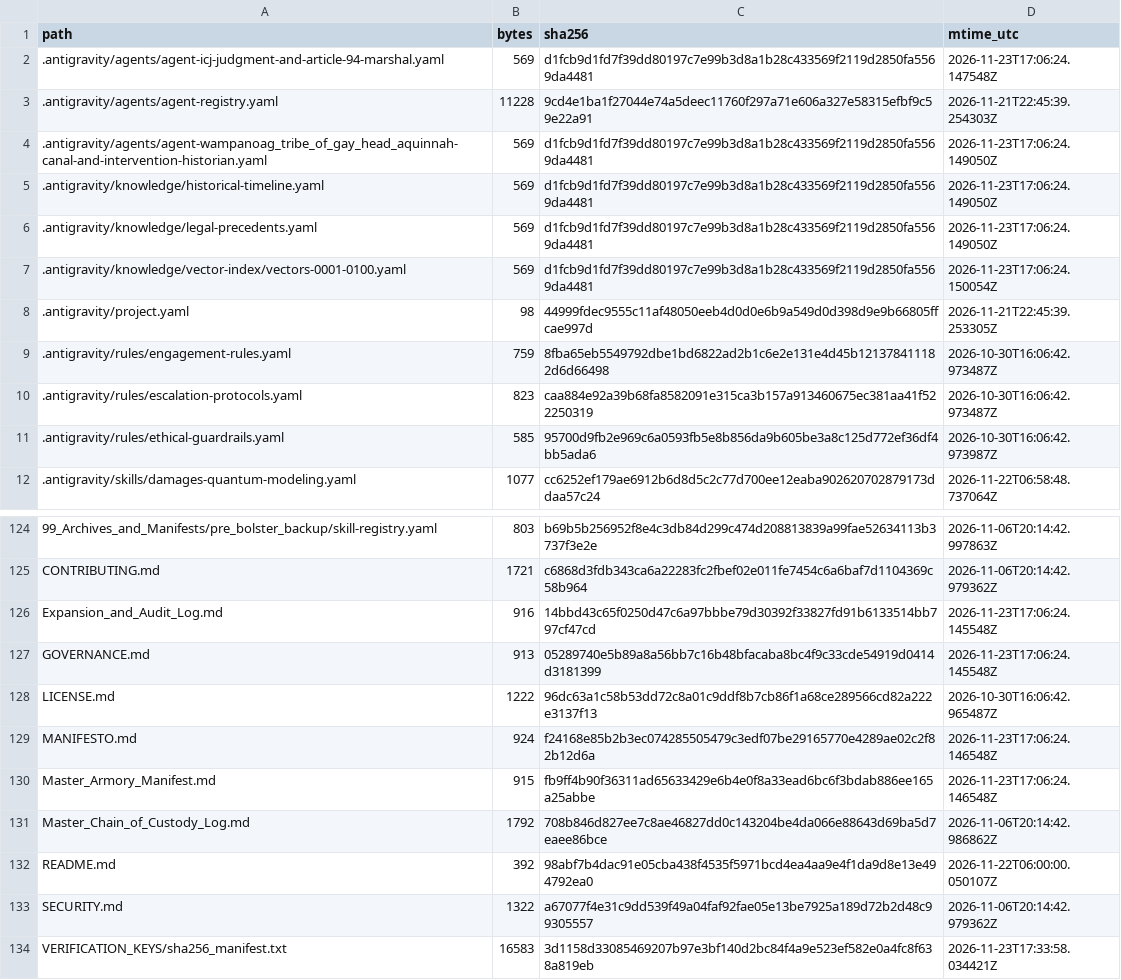
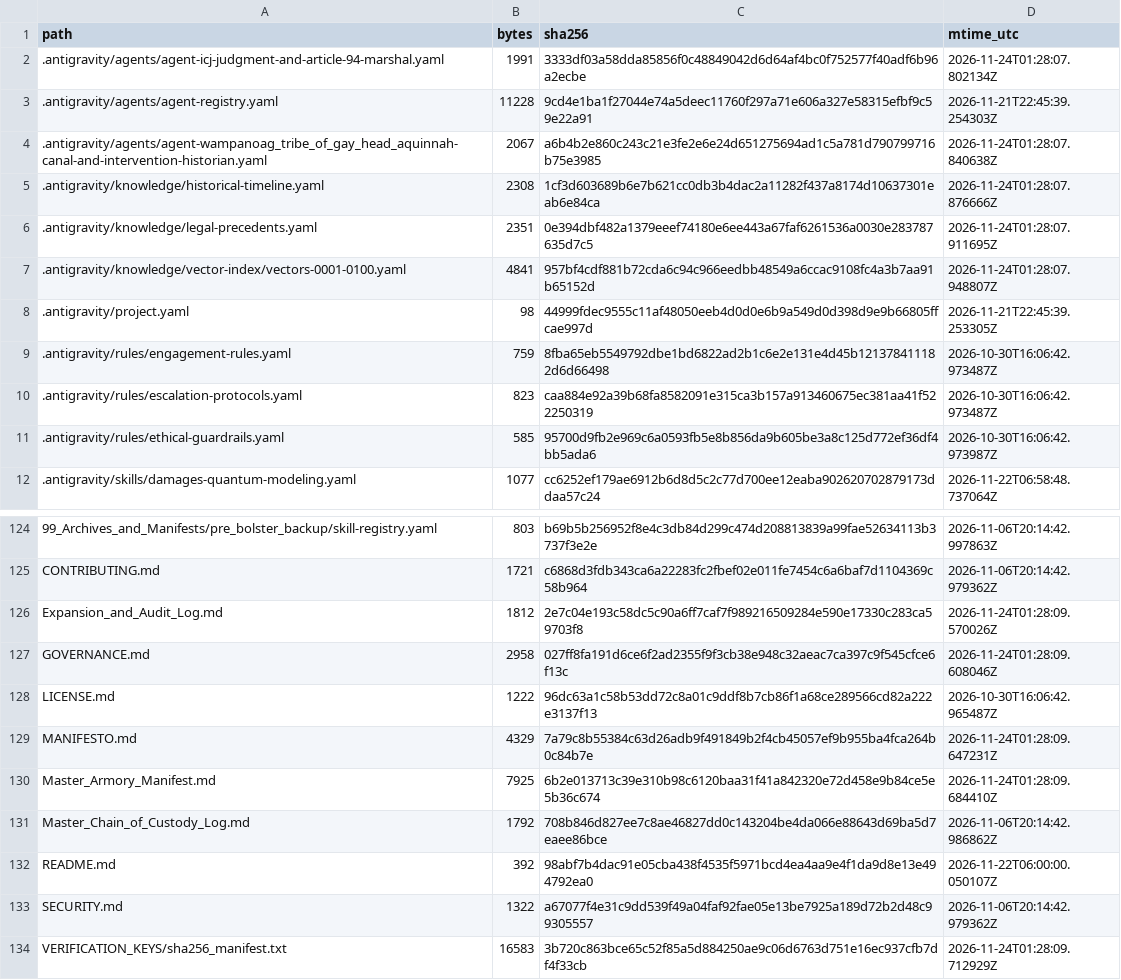
Before and after one commit to GlobalRestitutionAlliance/turtle-island-us-ma-wampanoag-tribe-of-gay-head-aquinnah-master-litigation, a CSV file: 99_Archives_and_Manifests/MANIFEST_SHA256.csv, drawn as a sheet; only a part is shown, gaps mark what is left out; the diff covers the shown part only.

```diff
--- a/99_Archives_and_Manifests/MANIFEST_SHA256.csv
+++ b/99_Archives_and_Manifests/MANIFEST_SHA256.csv
@@ -1,8 +1,8 @@
 path,bytes,sha256,mtime_utc
-.antigravity/agents/agent-icj-judgment-and-article-94-marshal.yaml,569,d1fcb9d1fd7f39dd80197c7e99b3d8a1b28c433569f2119d2850fa5569da4481,2026-11-23T17:06:24.147548Z
+.antigravity/agents/agent-icj-judgment-and-article-94-marshal.yaml,1991,3333df03a58dda85856f0c48849042d6d64af4bc0f752577f40adf6b96a2ecbe,2026-11-24T01:28:07.802134Z
 .antigravity/agents/agent-registry.yaml,11228,9cd4e1ba1f27044e74a5deec11760f297a71e606a327e58315efbf9c59e22a91,2026-11-21T22:45:39.254303Z
-.antigravity/agents/agent-wampanoag_tribe_of_gay_head_aquinnah-canal-and-intervention-historian.yaml,569,d1fcb9d1fd7f39dd80197c7e99b3d8a1b28c433569f2119d2850fa5569da4481,2026-11-23T17:06:24.149050Z
-.antigravity/knowledge/historical-timeline.yaml,569,d1fcb9d1fd7f39dd80197c7e99b3d8a1b28c433569f2119d2850fa5569da4481,2026-11-23T17:06:24.149050Z
-.antigravity/knowledge/legal-precedents.yaml,569,d1fcb9d1fd7f39dd80197c7e99b3d8a1b28c433569f2119d2850fa5569da4481,2026-11-23T17:06:24.149050Z
-.antigravity/knowledge/vector-index/vectors-0001-0100.yaml,569,d1fcb9d1fd7f39dd80197c7e99b3d8a1b28c433569f2119d2850fa5569da4481,2026-11-23T17:06:24.150054Z
+.antigravity/agents/agent-wampanoag_tribe_of_gay_head_aquinnah-canal-and-intervention-historian.yaml,2067,a6b4b2e860c243c21e3fe2e6e24d651275694ad1c5a781d790799716b75e3985,2026-11-24T01:28:07.840638Z
+.antigravity/knowledge/historical-timeline.yaml,2308,1cf3d603689b6e7b621cc0db3b4dac2a11282f437a8174d10637301eab6e84ca,2026-11-24T01:28:07.876666Z
+.antigravity/knowledge/legal-precedents.yaml,2351,0e394dbf482a1379eeef74180e6ee443a67faf6261536a0030e283787635d7c5,2026-11-24T01:28:07.911695Z
+.antigravity/knowledge/vector-index/vectors-0001-0100.yaml,4841,957bf4cdf881b72cda6c94c966eedbb48549a6ccac9108fc4a3b7aa91b65152d,2026-11-24T01:28:07.948807Z
 .antigravity/project.yaml,98,44999fdec9555c11af48050eeb4d0d0e6b9a549d0d398d9e9b66805ffcae997d,2026-11-21T22:45:39.253305Z
@@ -125,7 +125,7 @@ path,bytes,sha256,mtime_utc
 CONTRIBUTING.md,1721,c6868d3fdb343ca6a22283fc2fbef02e011fe7454c6a6baf7d1104369c58b964,2026-11-06T20:14:42.979362Z
-Expansion_and_Audit_Log.md,916,14bbd43c65f0250d47c6a97bbbe79d30392f33827fd91b6133514bb797cf47cd,2026-11-23T17:06:24.145548Z
-GOVERNANCE.md,913,05289740e5b89a8a56bb7c16b48bfacaba8bc4f9c33cde54919d0414d3181399,2026-11-23T17:06:24.145548Z
+Expansion_and_Audit_Log.md,1812,2e7c04e193c58dc5c90a6ff7caf7f989216509284e590e17330c283ca59703f8,2026-11-24T01:28:09.570026Z
+GOVERNANCE.md,2958,027ff8fa191d6ce6f2ad2355f9f3cb38e948c32aeac7ca397c9f545cfce6f13c,2026-11-24T01:28:09.608046Z
 LICENSE.md,1222,96dc63a1c58b53dd72c8a01c9ddf8b7cb86f1a68ce289566cd82a222e3137f13,2026-10-30T16:06:42.965487Z
-MANIFESTO.md,924,f24168e85b2b3ec074285505479c3edf07be29165770e4289ae02c2f82b12d6a,2026-11-23T17:06:24.146548Z
-Master_Armory_Manifest.md,915,fb9ff4b90f36311ad65633429e6b4e0f8a33ead6bc6f3bdab886ee165a25abbe,2026-11-23T17:06:24.146548Z
+MANIFESTO.md,4329,7a79c8b55384c63d26adb9f491849b2f4cb45057ef9b955ba4fca264b0c84b7e,2026-11-24T01:28:09.647231Z
+Master_Armory_Manifest.md,7925,6b2e013713c39e310b98c6120baa31f41a842320e72d458e9b84ce5e5b36c674,2026-11-24T01:28:09.684410Z
 Master_Chain_of_Custody_Log.md,1792,708b846d827ee7c8ae46827dd0c143204be4da066e88643d69ba5d7eaee86bce,2026-11-06T20:14:42.986862Z
@@ -133,2 +133,2 @@ README.md,392,98abf7b4dac91e05cba438f4535f5971bcd4ea4aa9e4f1da9d8e13e494792ea0,2
 SECURITY.md,1322,a67077f4e31c9dd539f49a04faf92fae05e13be7925a189d72b2d48c99305557,2026-11-06T20:14:42.979362Z
-VERIFICATION_KEYS/sha256_manifest.txt,16583,3d1158d33085469207b97e3bf140d2bc84f4a9e523ef582e0a4fc8f638a819eb,2026-11-23T17:33:58.034421Z
+VERIFICATION_KEYS/sha256_manifest.txt,16583,3b720c863bce65c52f85a5d884250ae9c06d6763d751e16ec937cfb7df4f33cb,2026-11-24T01:28:09.712929Z
```
Also changed, not shown: 81 edited cells elsewhere in this file, 37 other files.
